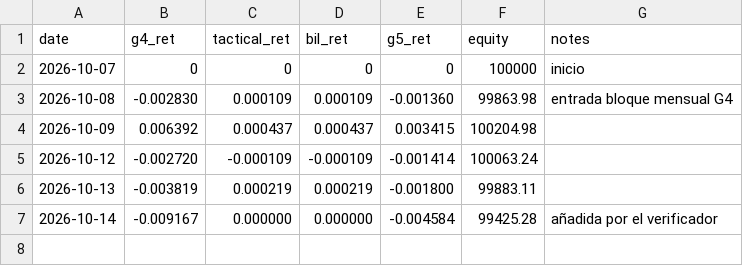
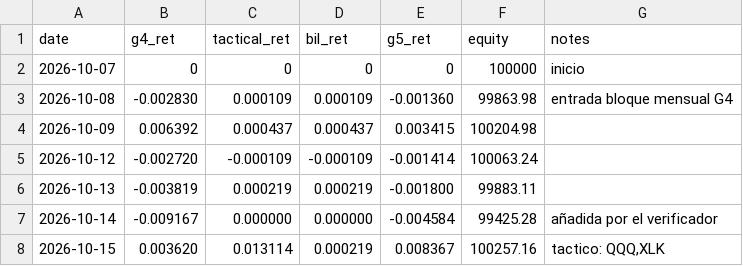
Before and after one commit to isaacbent/g5-paper-trading, a CSV file: results/ledger.csv, drawn as a sheet; the diff names each change by its address in the sheet, - before the commit and + after, or states it on an @@ line.

```diff
--- a/results/ledger.csv
+++ b/results/ledger.csv
+row 8: 2026-10-15 | 0.003620 | 0.013114 | 0.000219 | 0.008367 | 100257.16 | tactico: QQQ,XLK
```
Also changed, not shown: g3vt/exposure.csv, 22 other files.
